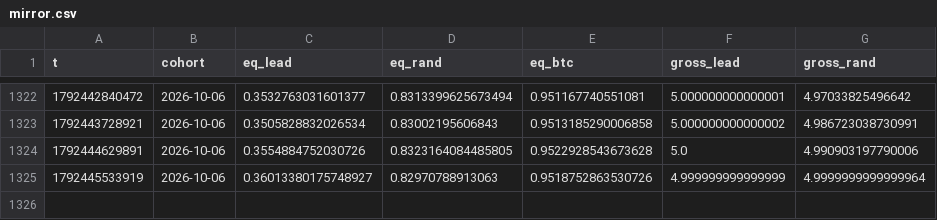
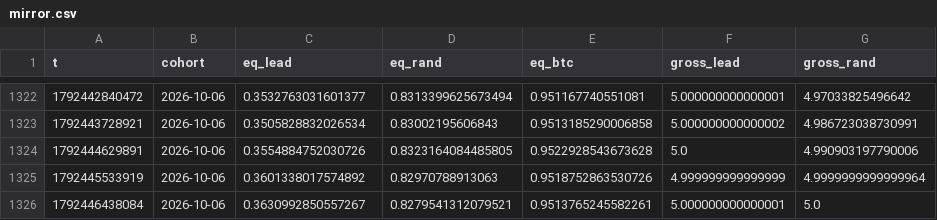
Before and after one commit to ljmacdonald/mempool-omega, a CSV file: state/whales/mirror.csv, drawn as a sheet; only a part is shown, gaps mark what is left out.

```diff
--- a/state/whales/mirror.csv
+++ b/state/whales/mirror.csv
@@ -1324,2 +1324,3 @@ t,cohort,eq_lead,eq_rand,eq_btc,gross_lead,gross_rand
 1792444629891,2026-10-06,0.3554884752030726,0.8323164084485805,0.9522928543673628,5.0,4.990903197790006
-1792445533919,2026-10-06,0.36013380175748927,0.82970788913063,0.9518752863530726,4.999999999999999,4.9999999999999964
+1792445533919,2026-10-06,0.3601338017574892,0.82970788913063,0.9518752863530726,4.999999999999999,4.9999999999999964
+1792446438084,2026-10-06,0.3630992850557267,0.8279541312079521,0.9513765245582261,5.000000000000001,5.0
```
Also changed, not shown: 2 other files.
